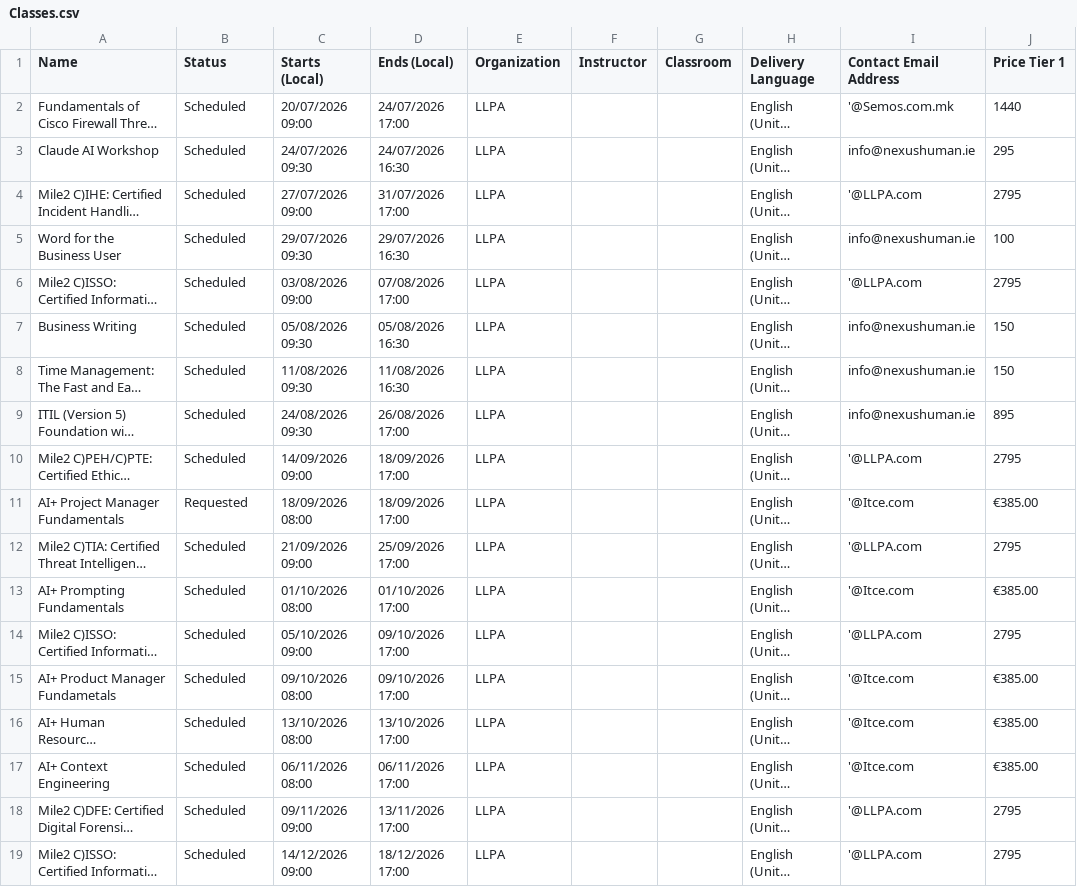
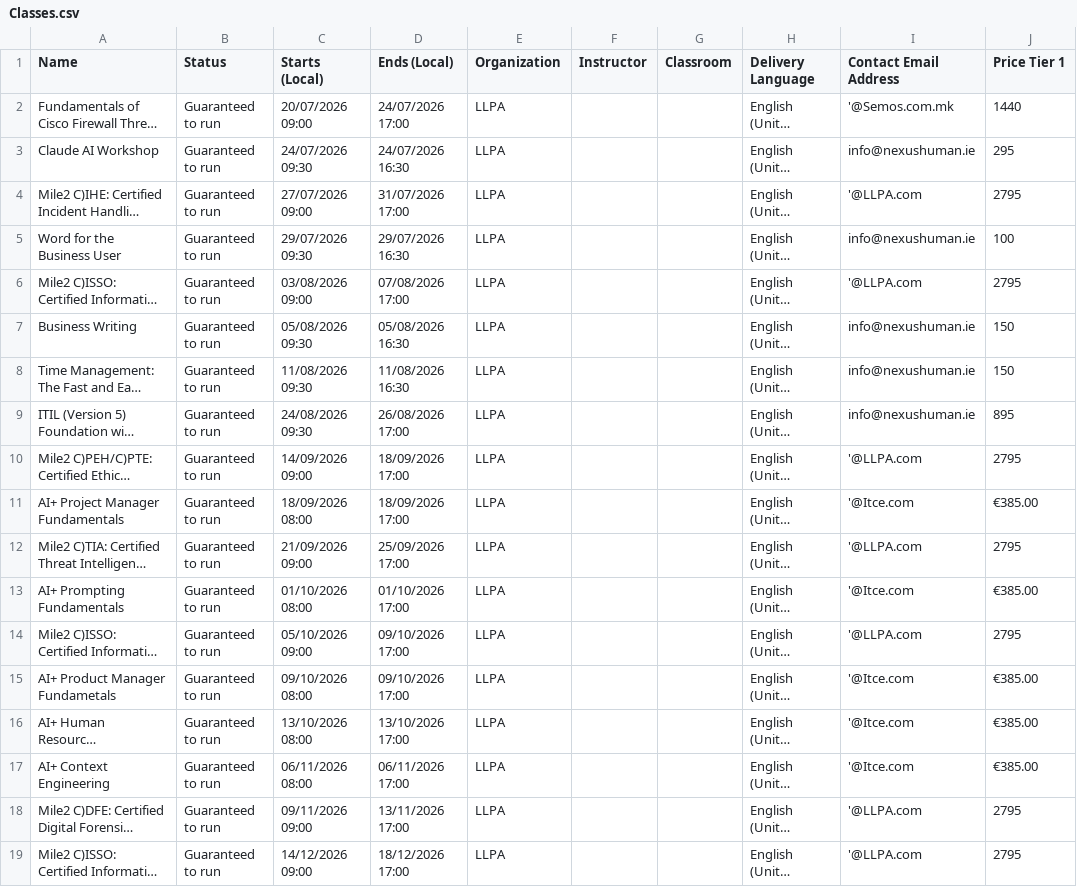
Before and after one commit to Sharon-LLPA/Central-Schedule, a CSV file: Classes.csv, drawn as a sheet; only a part is shown; long unchanged cells end in …; the diff names each change by its address in the sheet, - before the commit and + after, or states it on an @@ line.

Commit message:
Add files via upload

```diff
--- a/Classes.csv
+++ b/Classes.csv
-B2:B10 (Status): Scheduled
+B2:B10 (Status): Guaranteed to run
-B11 (Status): Requested
+B11 (Status): Guaranteed to run
-B12:B19 (Status): Scheduled
+B12:B19 (Status): Guaranteed to run
```
